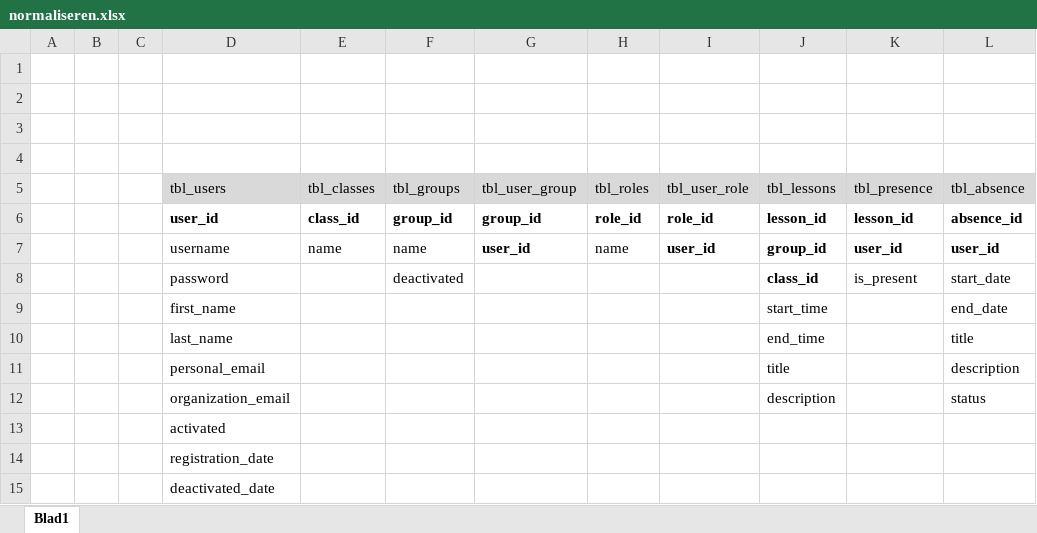
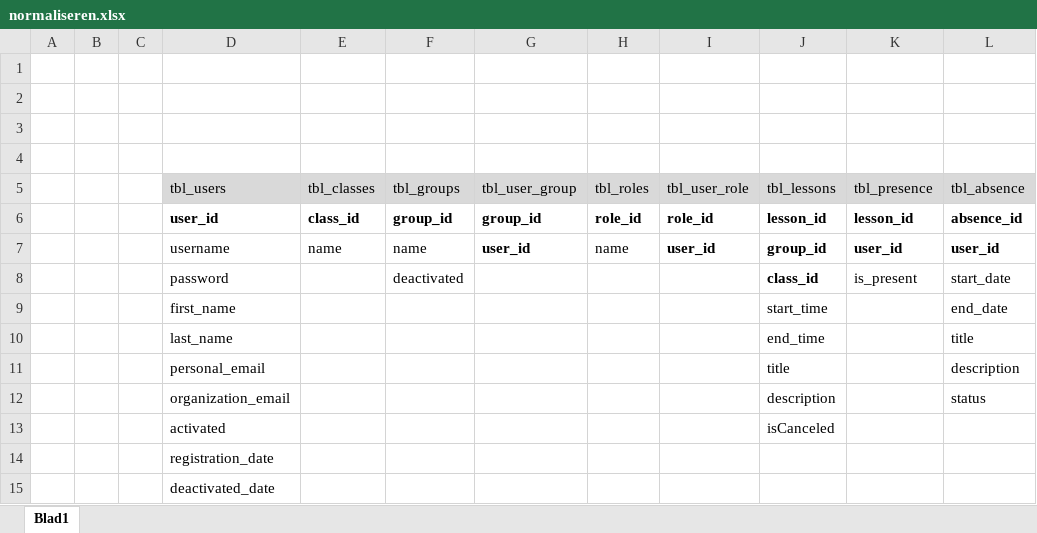
Before and after one commit to Teunimli/Rooster-App, an Excel workbook: Documentatie/1.4 Maakt een technisch ontwerp/normaliseren.xlsx, sheet Blad1, drawn as a sheet; values as stored, in another font and other column widths than the file's, no borders; the diff names each change by its address in the sheet, - before the commit and + after, or states it on an @@ line.

```diff
--- a/Documentatie/1.4 Maakt een technisch ontwerp/normaliseren.xlsx (sheet Blad1)
+++ b/Documentatie/1.4 Maakt een technisch ontwerp/normaliseren.xlsx (sheet Blad1)
-J13 (tbl_lessons): (empty)
+J13 (tbl_lessons): isCanceled
```
Also changed, not shown: 3 other files.
